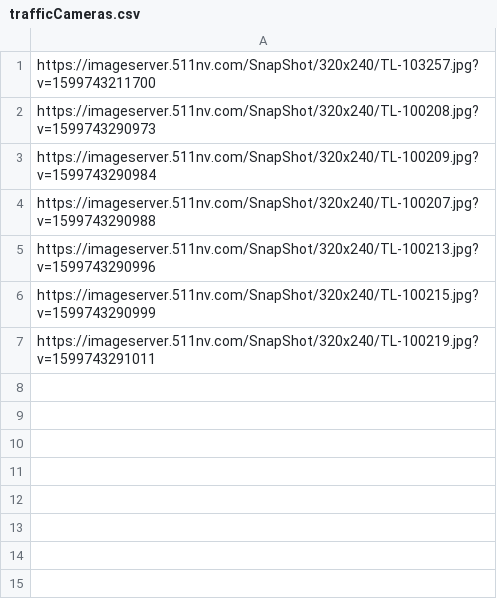
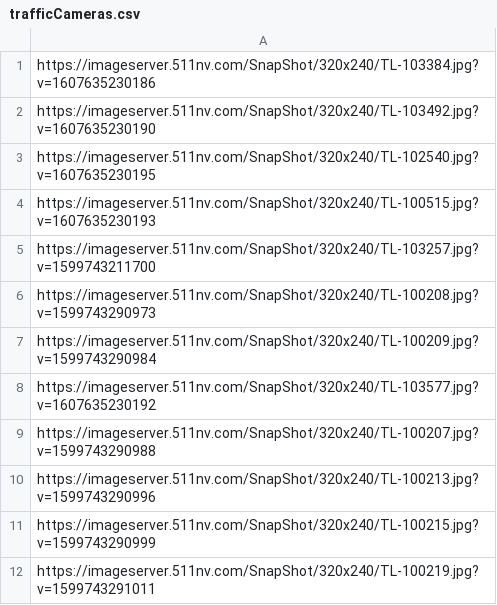
Before and after one commit to StateDocuments/Nevada, a CSV file: trafficCameras.csv, drawn as a sheet; the diff names each change by its address in the sheet, - before the commit and + after, or states it on an @@ line.

Commit message:
Update trafficCameras.csv

```diff
--- a/trafficCameras.csv
+++ b/trafficCameras.csv
+row 1: https://imageserver.511nv.com/SnapShot/320x240/TL-103384.jpg?v=1607635230186
+row 2: https://imageserver.511nv.com/SnapShot/320x240/TL-103492.jpg?v=1607635230190
+row 3: https://imageserver.511nv.com/SnapShot/320x240/TL-102540.jpg?v=1607635230195
+row 4: https://imageserver.511nv.com/SnapShot/320x240/TL-100515.jpg?v=1607635230193
+row 8: https://imageserver.511nv.com/SnapShot/320x240/TL-103577.jpg?v=1607635230192
```
